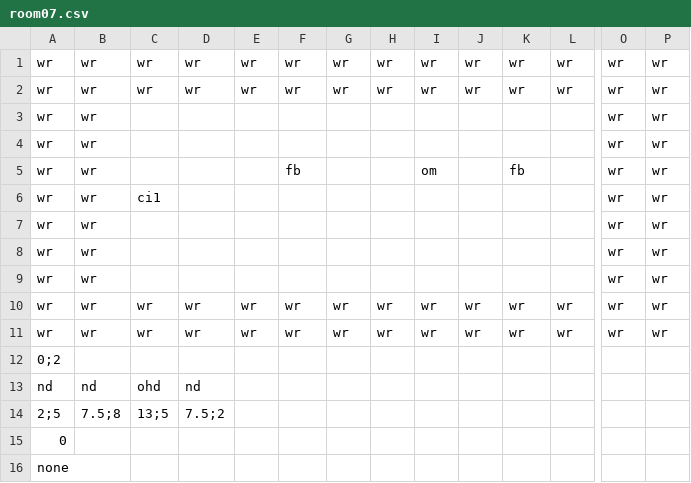
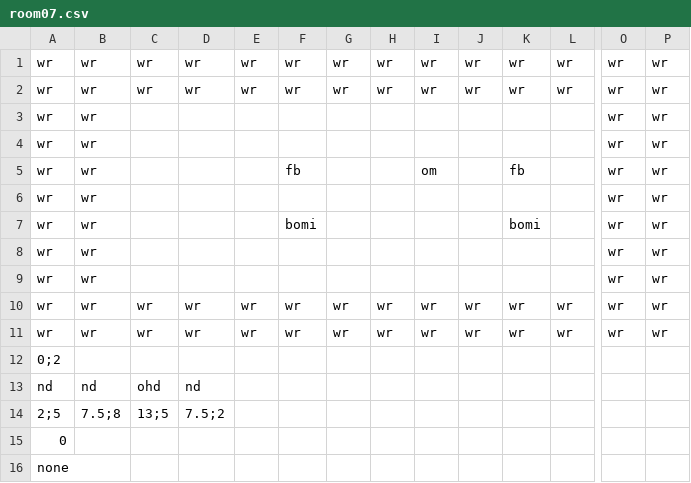
Before and after one commit to Gorfeywog/ZeldaDungeon, a CSV file: RoomData/room07.csv, drawn as a sheet; only a part is shown, gaps mark what is left out; removed rows and columns are numbered as before the commit, all else as after; rows hold the shown columns only; the diff names each change by its address in the sheet, - before the commit and + after, or states it on an @@ line.

```diff
--- a/RoomData/room07.csv
+++ b/RoomData/room07.csv
-row 6: wr | wr | ci1 |  |  |  |  |  |  |  |  |  | wr | wr
+row 7: wr | wr |  |  |  | bomi |  |  |  |  | bomi |  | wr | wr
```
Also changed, not shown: RoomData/room18.csv, 1 other file.
